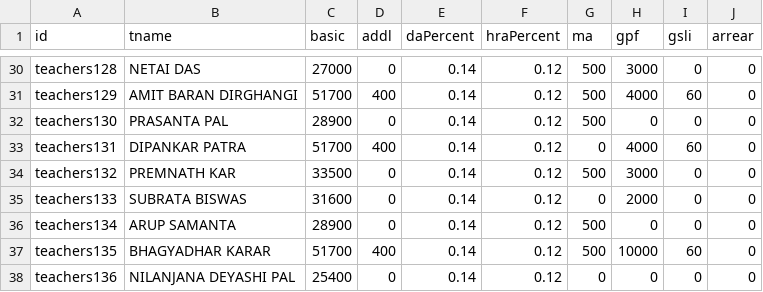
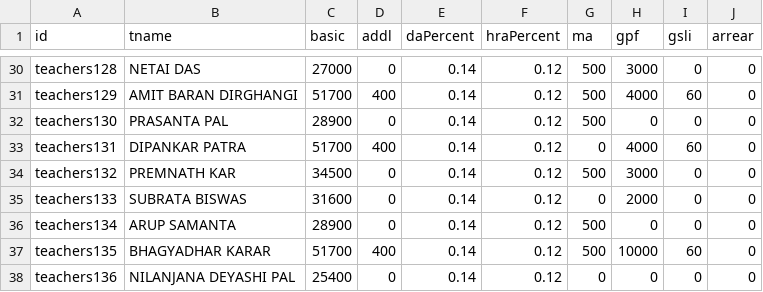
Before and after one commit to amtawestwbtpta/salary, a CSV file: february.csv, drawn as a sheet; only a part is shown, gaps mark what is left out.

```diff
--- a/february.csv
+++ b/february.csv
@@ -33,3 +33,3 @@ teachers130,PRASANTA PAL,28900,0,0.14,0.12,500,0,0,0
 teachers131,DIPANKAR PATRA,51700,400,0.14,0.12,0,4000,60,0
-teachers132,PREMNATH KAR,33500,0,0.14,0.12,500,3000,0,0
+teachers132,PREMNATH KAR,34500,0,0.14,0.12,500,3000,0,0
 teachers133,SUBRATA BISWAS ,31600,0,0.14,0.12,0,2000,0,0
```
Also changed, not shown: 1 other file.
